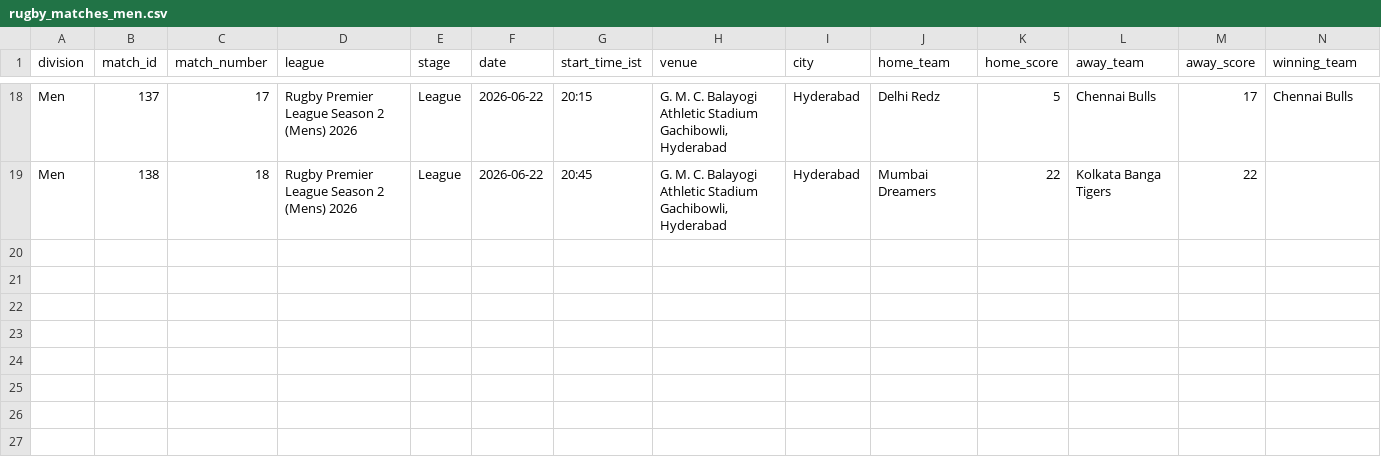
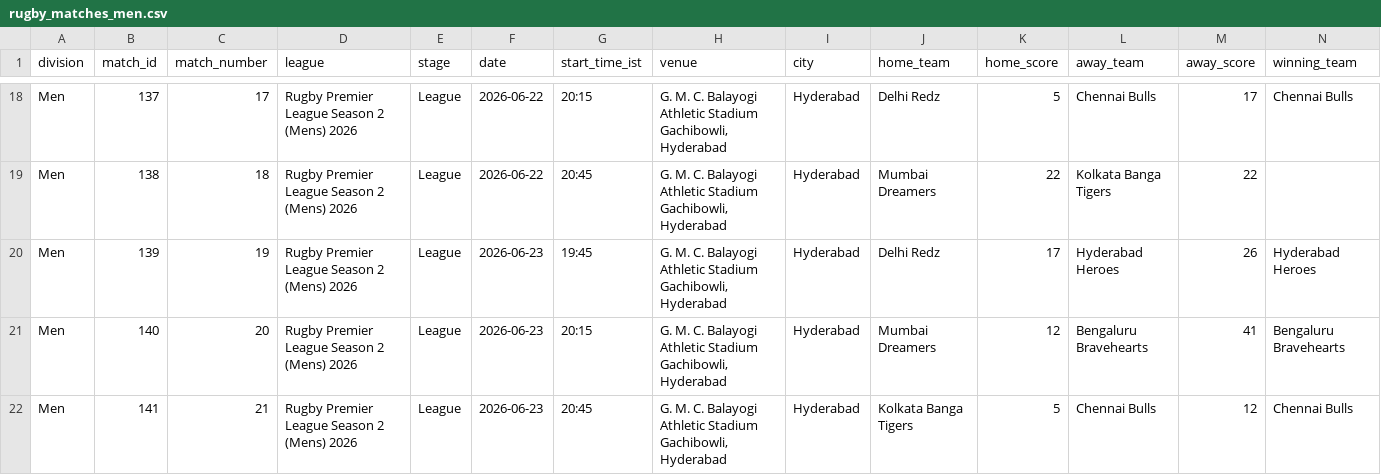
Before and after one commit to lakshmanvishnu/rpl-scraper, a CSV file: rugby_matches_men.csv, drawn as a sheet; only a part is shown, gaps mark what is left out; rows hold the shown columns only; the diff names each change by its address in the sheet, - before the commit and + after, or states it on an @@ line.

```diff
--- a/rugby_matches_men.csv
+++ b/rugby_matches_men.csv
+row 20: Men | 139 | 19 | Rugby Premier League Season 2 (Mens) 2026 | League | 2026-06-23 | 19:45 | G. M. C. Balayogi Athletic Stadium Gachibowli, Hyderabad | Hyderabad | Delhi Redz | 17 | Hyderabad Heroes | 26 | Hyderabad Heroes
+row 21: Men | 140 | 20 | Rugby Premier League Season 2 (Mens) 2026 | League | 2026-06-23 | 20:15 | G. M. C. Balayogi Athletic Stadium Gachibowli, Hyderabad | Hyderabad | Mumbai Dreamers | 12 | Bengaluru Bravehearts | 41 | Bengaluru Bravehearts
+row 22: Men | 141 | 21 | Rugby Premier League Season 2 (Mens) 2026 | League | 2026-06-23 | 20:45 | G. M. C. Balayogi Athletic Stadium Gachibowli, Hyderabad | Hyderabad | Kolkata Banga Tigers | 5 | Chennai Bulls | 12 | Chennai Bulls
```
Also changed, not shown: rugby_matches_women.csv, rugby_player_stats_women.csv, 1 other file.
